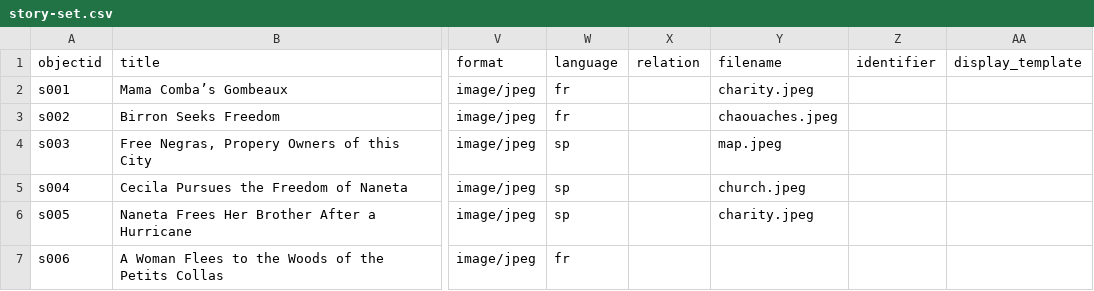
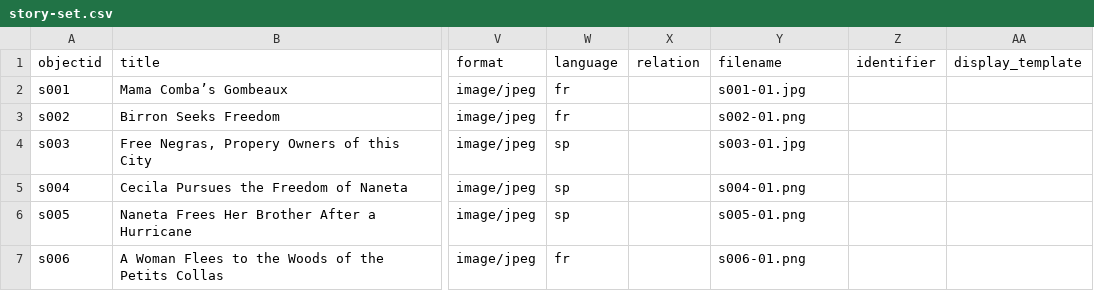
Before and after one commit to lxcprojects/storysite, a CSV file: _data/story-set.csv, drawn as a sheet; only a part is shown, gaps mark what is left out; the diff names each change by its address in the sheet, - before the commit and + after, or states it on an @@ line.

Commit message:
file name for images

```diff
--- a/_data/story-set.csv
+++ b/_data/story-set.csv
-Y2 (filename): charity.jpeg
+Y2 (filename): s001-01.jpg
-Y3 (filename): chaouaches.jpeg
+Y3 (filename): s002-01.png
-Y4 (filename): map.jpeg
+Y4 (filename): s003-01.jpg
-Y5 (filename): church.jpeg
+Y5 (filename): s004-01.png
-Y6 (filename): charity.jpeg
+Y6 (filename): s005-01.png
-Y7 (filename): (empty)
+Y7 (filename): s006-01.png
```
